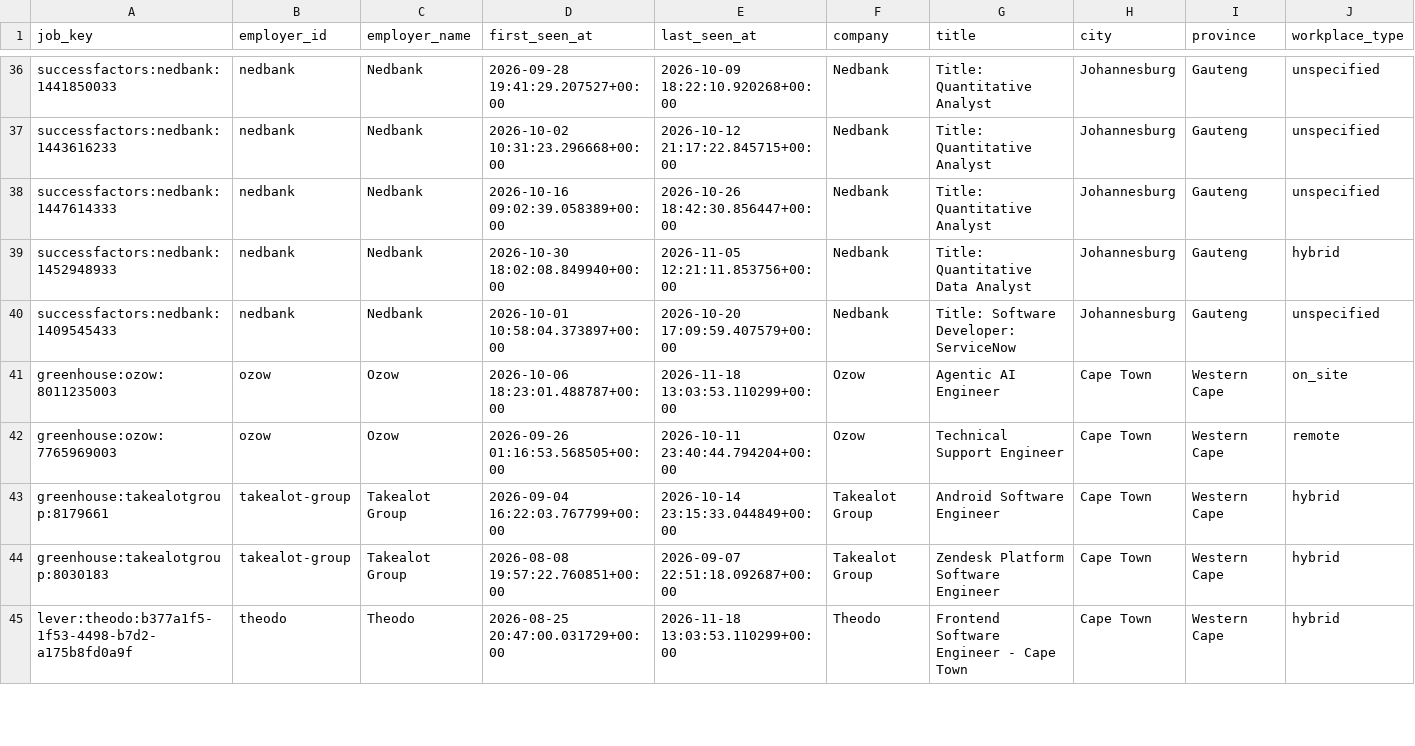
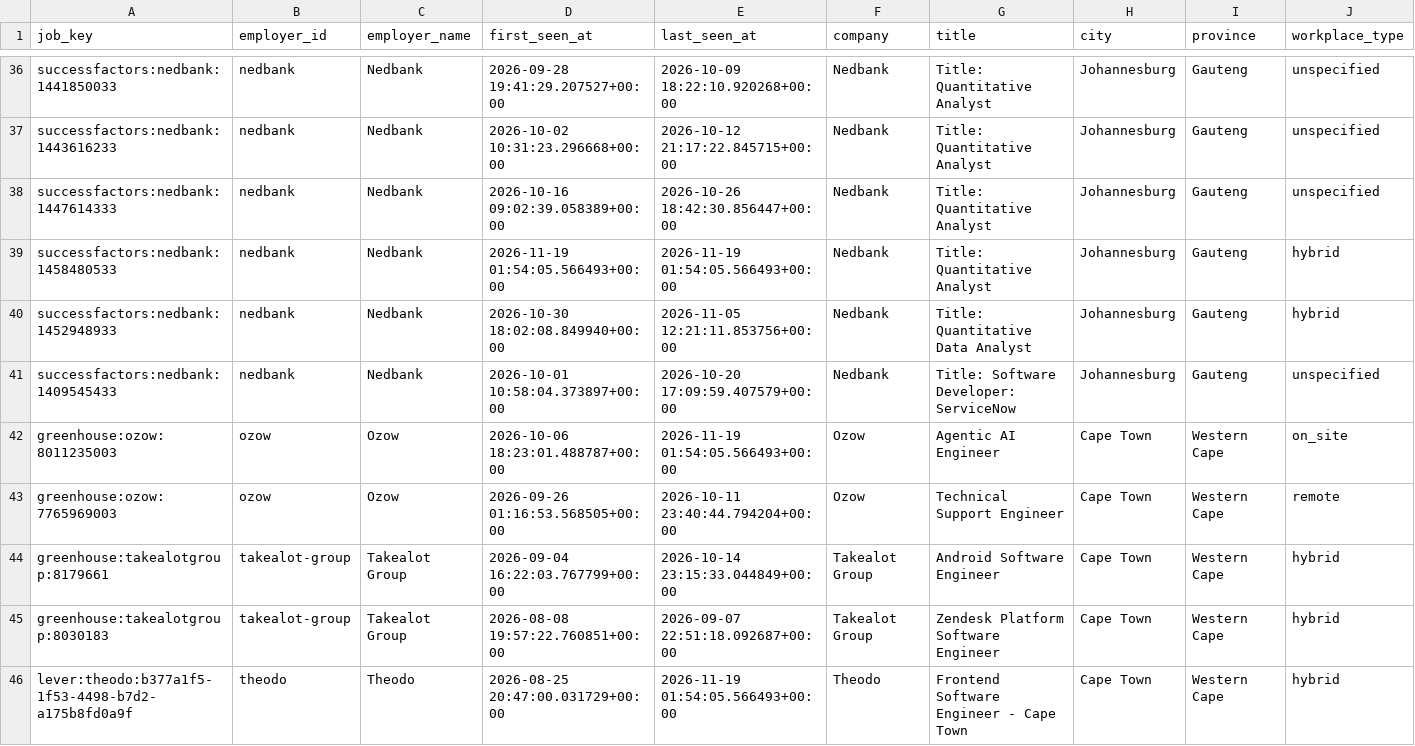
Before and after one commit to nonluthando/sa-grad-tech-job-market, a CSV file: data/analysis/unspecified-role-audit.csv, drawn as a sheet; only a part is shown, gaps mark what is left out; addresses are those after the commit; rows hold the shown columns only; the diff covers the shown part only; the diff names each change by its address in the sheet, - before the commit and + after, or states it on an @@ line.

```diff
--- a/data/analysis/unspecified-role-audit.csv
+++ b/data/analysis/unspecified-role-audit.csv
+row 39: successfactors:nedbank:1458480533 | nedbank | Nedbank | 2026-11-19 01:54:05.566493+00:00 | 2026-11-19 01:54:05.566493+00:00 | Nedbank | Title: Quantitative Analyst | Johannesburg | Gauteng | hybrid
-E42 (last_seen_at): 2026-11-18 13:03:53.110299+00:00
+E42 (last_seen_at): 2026-11-19 01:54:05.566493+00:00
-E46 (last_seen_at): 2026-11-18 13:03:53.110299+00:00
+E46 (last_seen_at): 2026-11-19 01:54:05.566493+00:00
```
Also changed, not shown: 24 edited cells elsewhere in this file, 29 other files.
